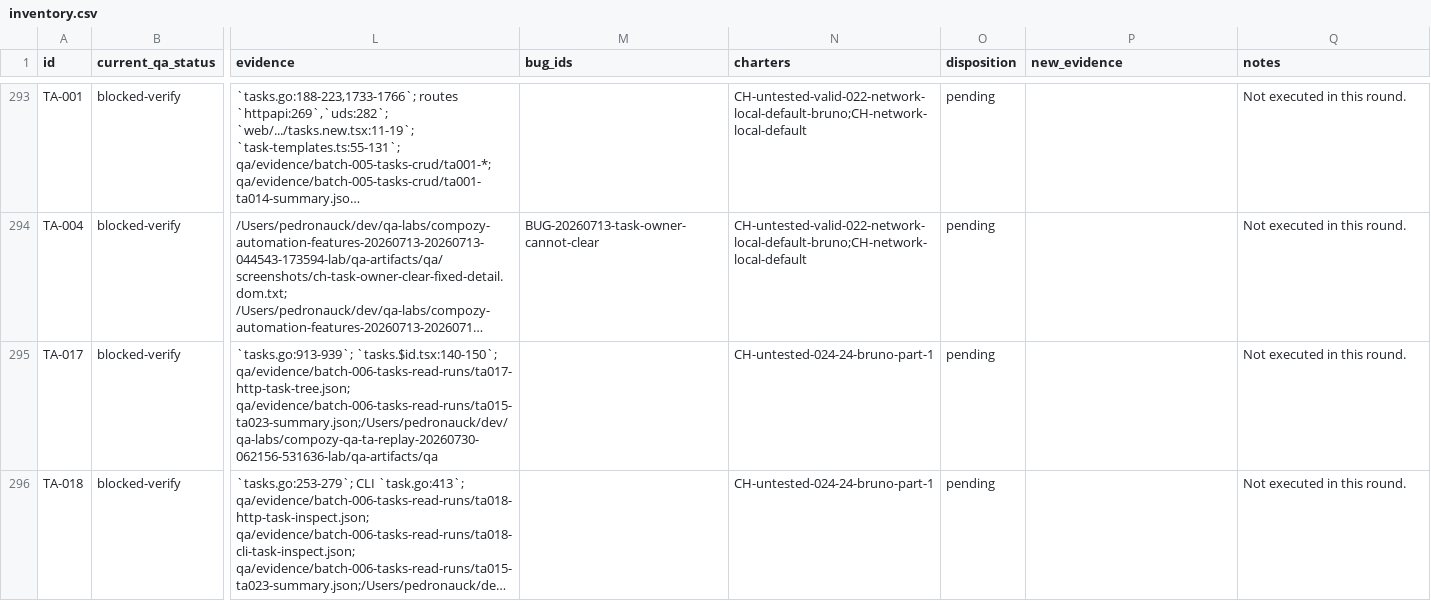
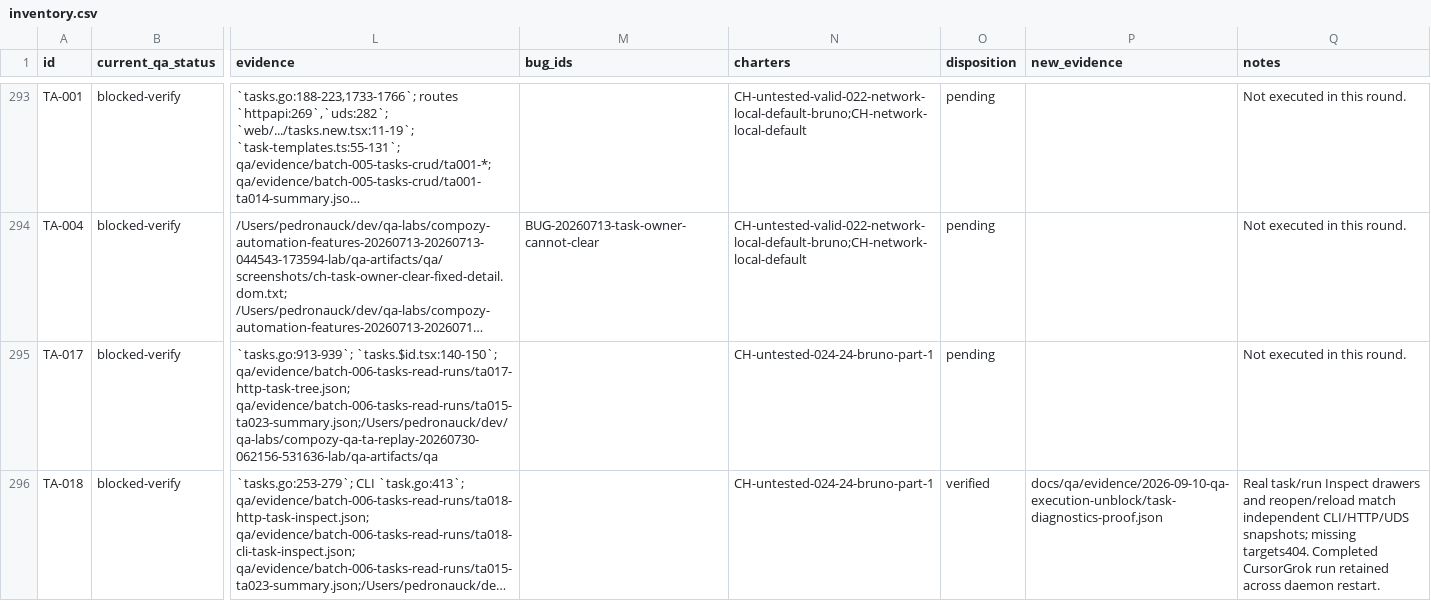
Before and after one commit to compozy/compozy, a CSV file: docs/qa/reports/2026-09-10-qa-execution-unblock/inventory.csv, drawn as a sheet; only a part is shown, gaps mark what is left out; long unchanged cells end in …; the diff covers the shown part only; the diff names each change by its address in the sheet, - before the commit and + after, or states it on an @@ line.

```diff
--- a/docs/qa/reports/2026-09-10-qa-execution-unblock/inventory.csv
+++ b/docs/qa/reports/2026-09-10-qa-execution-unblock/inventory.csv
-O296 (disposition): pending
+O296 (disposition): verified
-P296 (new_evidence): (empty)
+P296 (new_evidence): docs/qa/evidence/2026-09-10-qa-execution-unblock/task-diagnostics-proof.json
-Q296 (notes): Not executed in this round.
+Q296 (notes): Real task/run Inspect drawers and reopen/reload match independent CLI/HTTP/UDS snapshots; missing targets404. Completed CursorGrok run retained across daemon restart.
```
Also changed, not shown: 6 edited cells elsewhere in this file, 8 other files.
